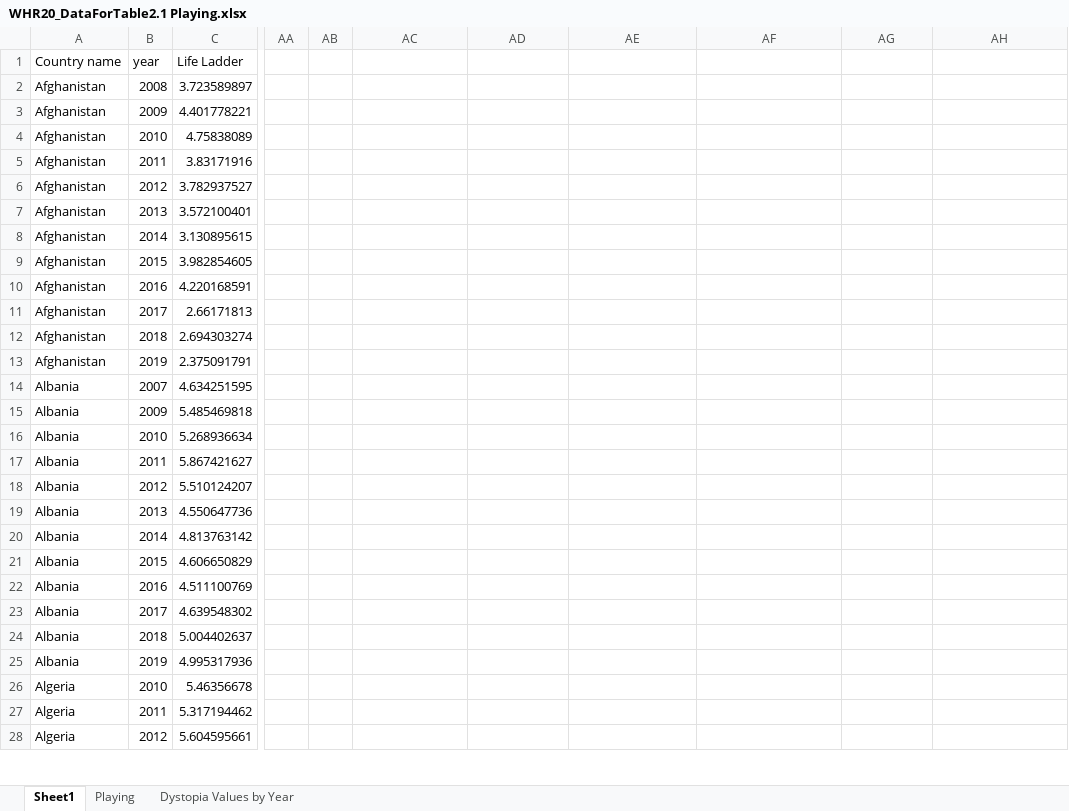
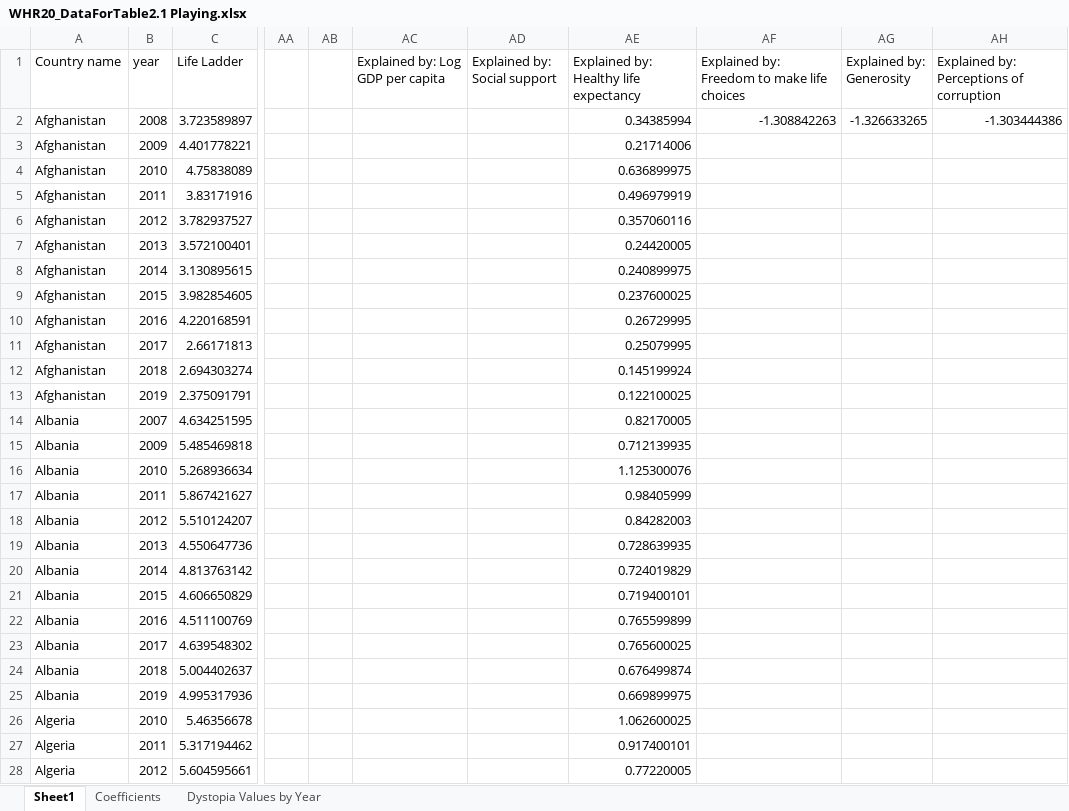
Before and after one commit to usf-cs360-spring2020/project-evelynmatson, an Excel workbook: resources/Datasets/WHR Datasets/WHR20_DataForTable2.1 Playing.xlsx, sheet Sheet1, drawn as a sheet; only a part is shown, gaps mark what is left out; values as stored, in another font and other column widths than the file's, no borders; the diff covers the shown part only; the diff names each change by its address in the sheet, - before the commit and + after, or states it on an @@ line.

```diff
--- a/resources/Datasets/WHR Datasets/WHR20_DataForTable2.1 Playing.xlsx (sheet Sheet1)
+++ b/resources/Datasets/WHR Datasets/WHR20_DataForTable2.1 Playing.xlsx (sheet Sheet1)
-sheet tab: Playing
+sheet tab: Coefficients
-AC1: (empty)
+AC1: Explained by: Log GDP per capita
-AD1: (empty)
+AD1: Explained by: Social support
-AE1: (empty)
+AE1: Explained by: Healthy life expectancy
-AF1: (empty)
+AF1: Explained by: Freedom to make life choices
-AG1: (empty)
+AG1: Explained by: Generosity
-AH1: (empty)
+AH1: Explained by: Perceptions of corruption
-AE2: (empty)
+AE2: 0.34385994
-AF2: (empty)
+AF2: -1.308842263
-AG2 (Explained by: Generosity): (empty)
+AG2 (Explained by: Generosity): -1.326633265
-AH2: (empty)
+AH2: -1.303444386
-AE3: (empty)
+AE3: 0.21714006
-AE4: (empty)
+AE4: 0.636899975
-AE5: (empty)
+AE5: 0.496979919
-AE6: (empty)
+AE6: 0.357060116
-AE7: (empty)
+AE7: 0.24420005
-AE8: (empty)
+AE8: 0.240899975
-AE9: (empty)
+AE9: 0.237600025
-AE10: (empty)
+AE10: 0.26729995
-AE11: (empty)
+AE11: 0.25079995
-AE12: (empty)
+AE12: 0.145199924
-AE13: (empty)
+AE13: 0.122100025
-AE14: (empty)
+AE14: 0.82170005
-AE15: (empty)
+AE15: 0.712139935
-AE16: (empty)
+AE16: 1.125300076
-AE17: (empty)
+AE17: 0.98405999
-AE18: (empty)
+AE18: 0.84282003
-AE19: (empty)
+AE19: 0.728639935
-AE20: (empty)
+AE20: 0.724019829
-AE21: (empty)
+AE21: 0.719400101
-AE22: (empty)
+AE22: 0.765599899
-AE23: (empty)
+AE23: 0.765600025
-AE24: (empty)
+AE24: 0.676499874
-AE25: (empty)
+AE25: 0.669899975
-AE26: (empty)
+AE26: 1.062600025
-AE27: (empty)
+AE27: 0.917400101
-AE28: (empty)
+AE28: 0.77220005
```
Also changed, not shown: 7 edited cells elsewhere in this sheet, sheet Coefficients, 3 other files.
